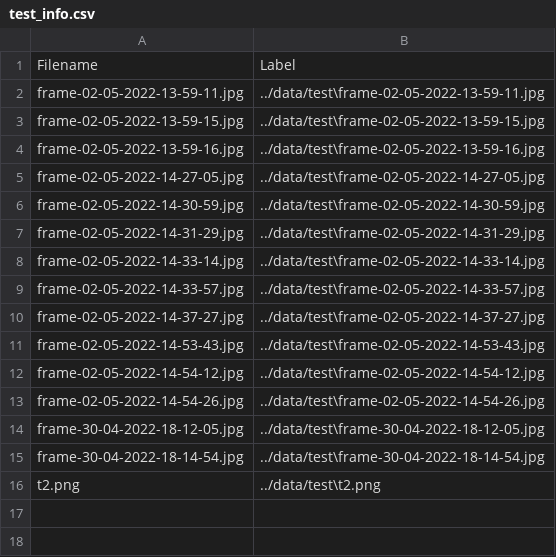
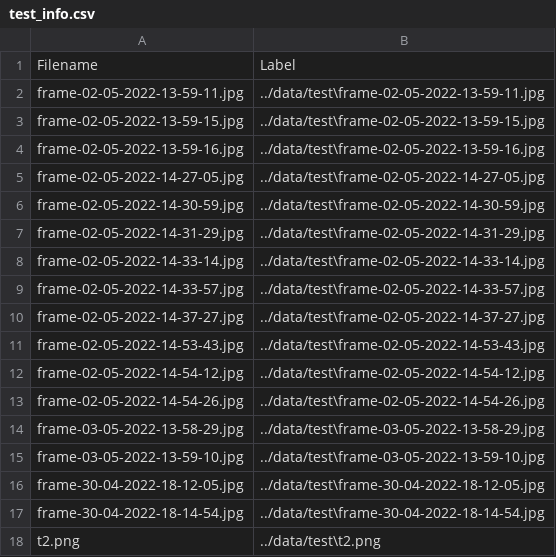
Before and after one commit to PdAlbedo/Face_detection_and_filter_application, a CSV file: data/test_info.csv, drawn as a sheet.

```diff
--- a/data/test_info.csv
+++ b/data/test_info.csv
@@ -13,2 +13,4 @@ frame-02-05-2022-14-54-12.jpg,../data/test\frame-02-05-2022-14-54-12.jpg
 frame-02-05-2022-14-54-26.jpg,../data/test\frame-02-05-2022-14-54-26.jpg
+frame-03-05-2022-13-58-29.jpg,../data/test\frame-03-05-2022-13-58-29.jpg
+frame-03-05-2022-13-59-10.jpg,../data/test\frame-03-05-2022-13-59-10.jpg
 frame-30-04-2022-18-12-05.jpg,../data/test\frame-30-04-2022-18-12-05.jpg
```
Also changed, not shown: csv/results.csv, data/image_info.csv, 43 other files.
